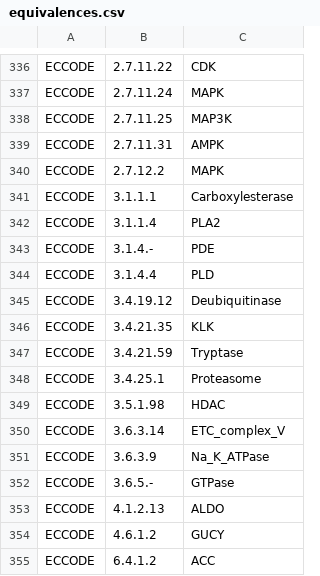
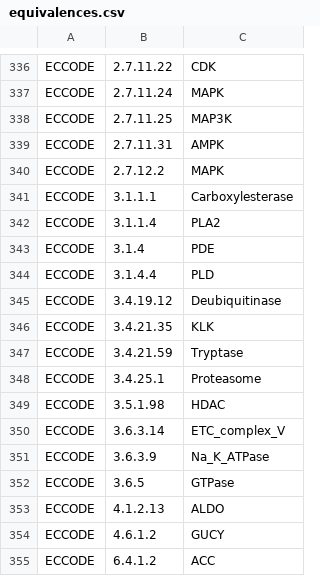
Before and after one commit to wikipathways/famplex, a CSV file: equivalences.csv, drawn as a sheet; only a part is shown, gaps mark what is left out.

Commit message:
Change ECCODE pattern

```diff
--- a/equivalences.csv
+++ b/equivalences.csv
@@ -342,3 +342,3 @@ ECCODE,3.1.1.1,Carboxylesterase
 ECCODE,3.1.1.4,PLA2
-ECCODE,3.1.4.-,PDE
+ECCODE,3.1.4,PDE
 ECCODE,3.1.4.4,PLD
@@ -351,3 +351,3 @@ ECCODE,3.6.3.14,ETC_complex_V
 ECCODE,3.6.3.9,Na_K_ATPase
-ECCODE,3.6.5.-,GTPase
+ECCODE,3.6.5,GTPase
 ECCODE,4.1.2.13,ALDO
```
